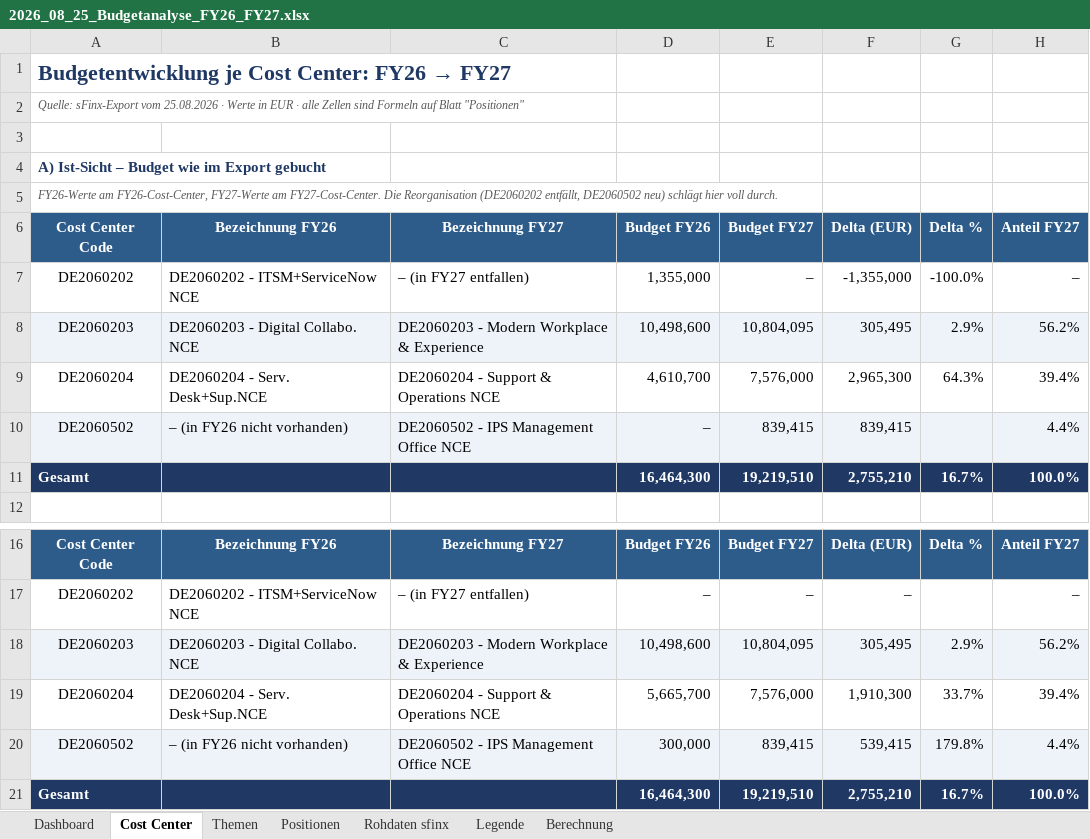
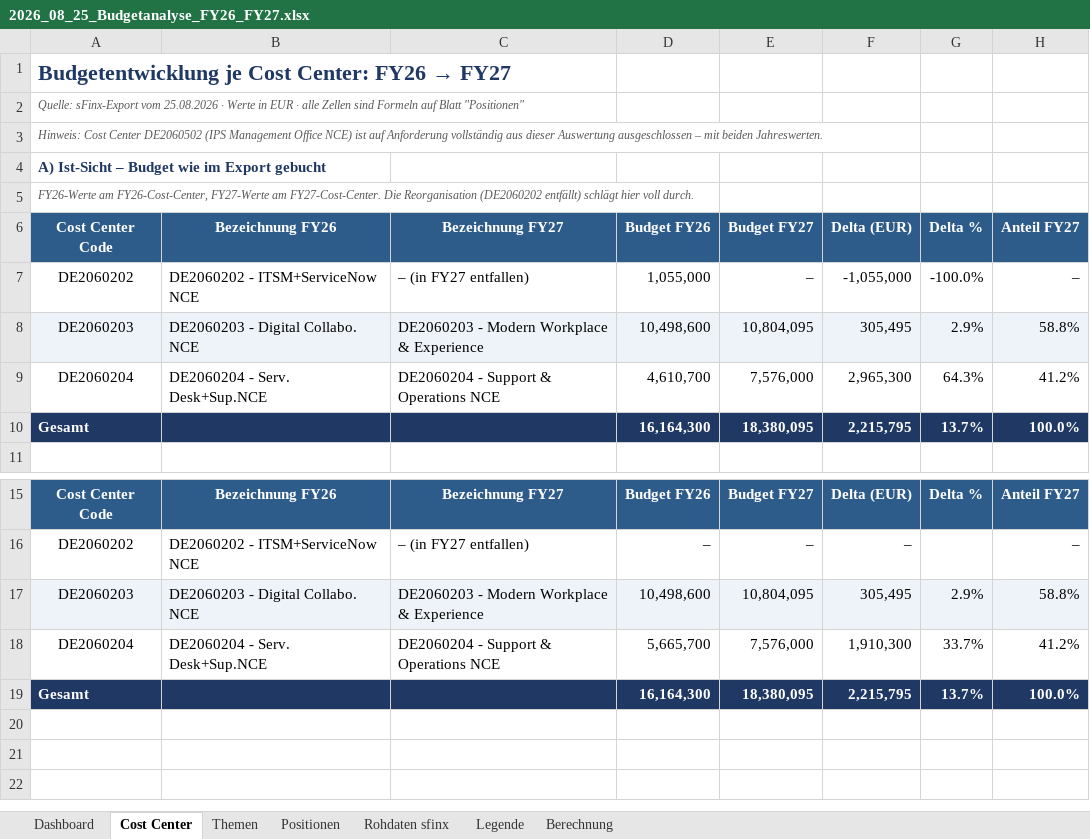
Before and after one commit to apassaro67/SPM, an Excel workbook: 2026_08_25_Budgetanalyse_FY26_FY27.xlsx, sheet Cost Center, drawn as a sheet; only a part is shown, gaps mark what is left out; values as stored, in another font and other column widths than the file's, no borders; charts and pictures and conditional formats not drawn; removed rows and columns are numbered as before the commit, all else as after; the diff names each change by its address in the sheet, - before the commit and + after, or states it on an @@ line.

```diff
--- a/2026_08_25_Budgetanalyse_FY26_FY27.xlsx (sheet Cost Center)
+++ b/2026_08_25_Budgetanalyse_FY26_FY27.xlsx (sheet Cost Center)
-A3: (empty)
+A3: Hinweis: Cost Center DE2060502 (IPS Management Office NCE) ist auf Anforderung vollständig aus dieser Auswertung ausgeschlossen – mit beiden Jahreswerten.
-A5: …Reorganisation (DE2060202 entfällt, DE2060502 neu) schlägt hier…
+A5: …Reorganisation (DE2060202 entfällt) schlägt hier…
-D7: 1,355,000
+D7: 1,055,000
-F7: -1,355,000
+F7: -1,055,000
-H8: 56.2%
+H8: 58.8%
-H9: 39.4%
+H9: 41.2%
-row 10: DE2060502 | – (in FY26 nicht vorhanden) | DE2060502 - IPS Management Office NCE | – | 839,415 | 839,415 |  | 4.4%
-D10: 16,464,300
+D10: 16,164,300
-E10: 19,219,510
+E10: 18,380,095
-F10: 2,755,210
+F10: 2,215,795
-G10: 16.7%
+G10: 13.7%
-H17: 56.2%
+H17: 58.8%
-H18: 39.4%
+H18: 41.2%
-row 20: DE2060502 | – (in FY26 nicht vorhanden) | DE2060502 - IPS Management Office NCE | 300,000 | 839,415 | 539,415 | 179.8% | 4.4%
-D19: 16,464,300
+D19: 16,164,300
-E19: 19,219,510
+E19: 18,380,095
-F19: 2,755,210
+F19: 2,215,795
-G19: 16.7%
+G19: 13.7%
```
Also changed, not shown: sheet Berechnung, sheet Positionen, sheet Themen, sheet Dashboard, sheet Legende, sheet Rohdaten sfinx, formulas that keep their value, charts or pictures, 1 other file.
